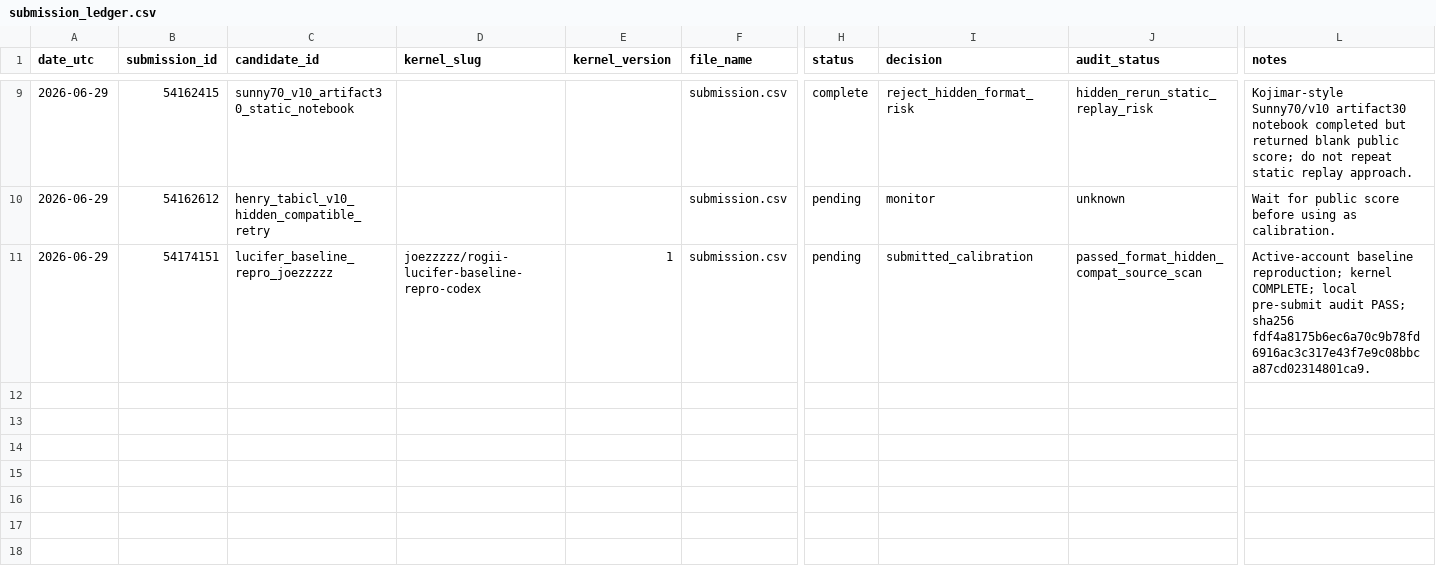
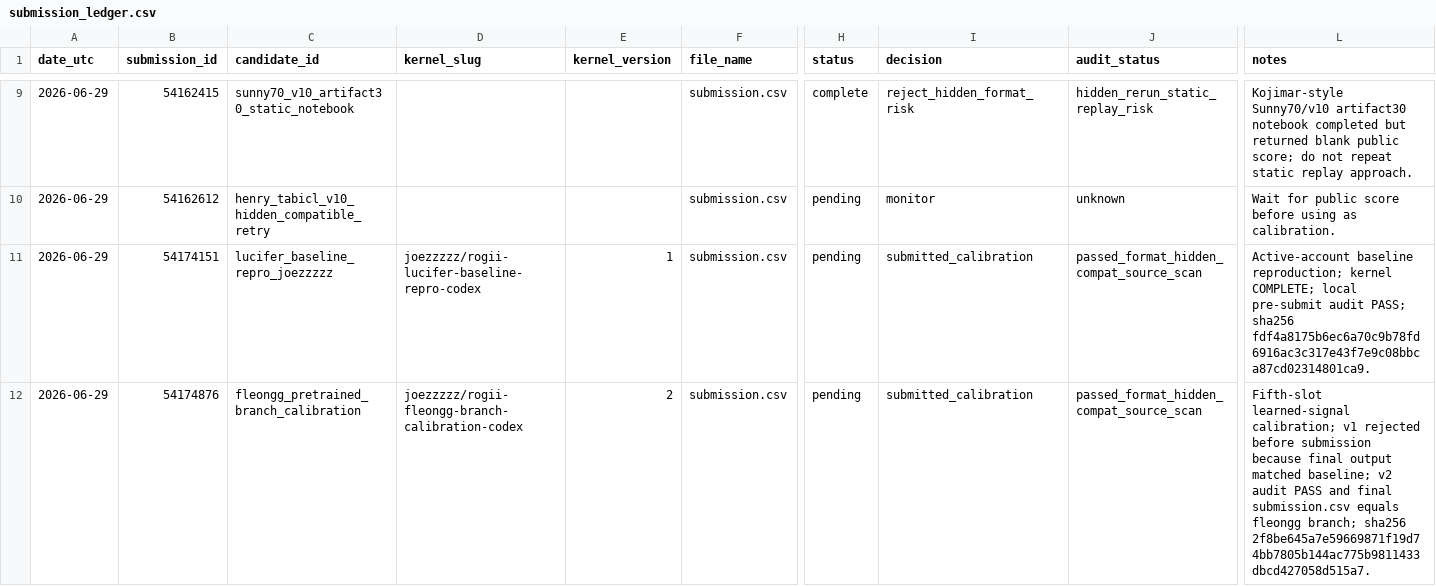
Before and after one commit to Marc0823/Kaggle-competition, a CSV file: experiments/submission_ledger.csv, drawn as a sheet; only a part is shown, gaps mark what is left out; rows hold the shown columns only; the diff names each change by its address in the sheet, - before the commit and + after, or states it on an @@ line.

Commit message:
Submit fleongg branch fifth-slot calibration

```diff
--- a/experiments/submission_ledger.csv
+++ b/experiments/submission_ledger.csv
+row 12: 2026-06-29 | 54174876 | fleongg_pretrained_branch_calibration | joezzzzz/rogii-fleongg-branch-calibration-codex | 2 | submission.csv | pending | submitted_calibration | passed_format_hidden_compat_source_scan | Fifth-slot learned-signal calibration; v1 rejected before submission because final output matched baseline; v2 audit PASS and final submission.csv equals fleongg branch; sha256 2f8be645a7e59669871f19d74bb7805b144ac775b9811433dbcd427058d515a7.
```
Also changed, not shown: experiments/daily_submission_plan.csv, experiments/question_backlog.csv, 6 other files.
